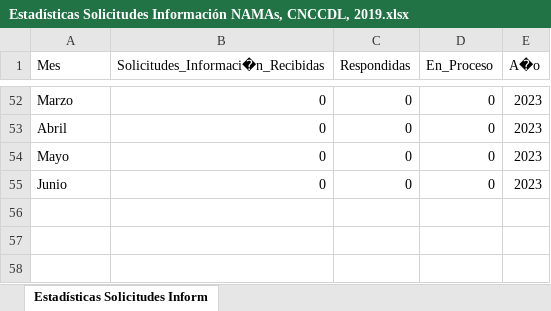
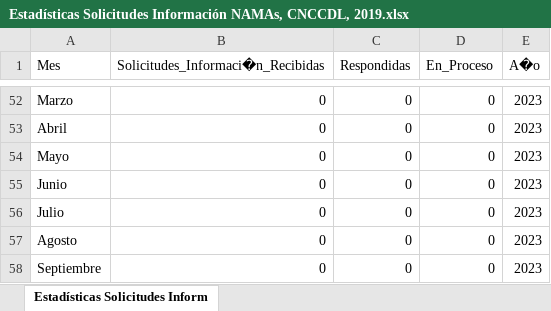
Before and after one commit to jpcncc/Datos-Abiertos-CNCC, an Excel workbook: Estadísticas Solicitudes Información NAMAs, CNCCDL, 2019.xlsx, sheet Estadísticas Solicitudes Inform, drawn as a sheet; only a part is shown, gaps mark what is left out; values as stored, in another font and other column widths than the file's, no borders; the diff names each change by its address in the sheet, - before the commit and + after, or states it on an @@ line.

```diff
--- a/Estadísticas Solicitudes Información NAMAs, CNCCDL, 2019.xlsx (sheet Estadísticas Solicitudes Inform)
+++ b/Estadísticas Solicitudes Información NAMAs, CNCCDL, 2019.xlsx (sheet Estadísticas Solicitudes Inform)
+row 56: Julio | 0 | 0 | 0 | 2023
+row 57: Agosto | 0 | 0 | 0 | 2023
+row 58: Septiembre | 0 | 0 | 0 | 2023
```
Also changed, not shown: Estadísticas Solicitudes Cartas MDL, CNCCDL, 2019.xlsx, Estadísticas Solicitudes OAI, CNCCDL, 2019-2022.xlsx, 9 other files.
